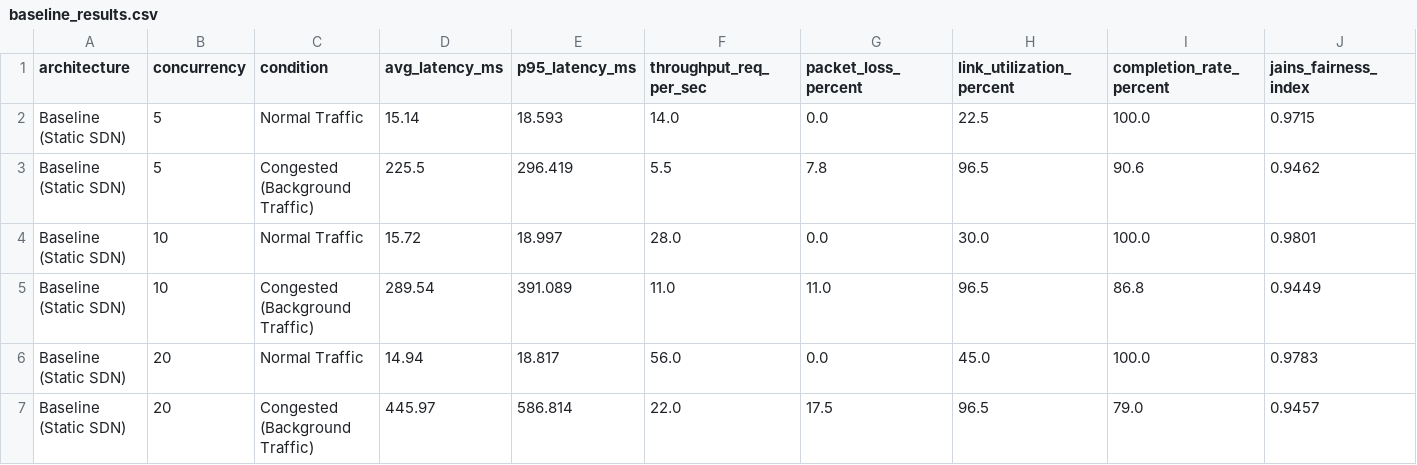
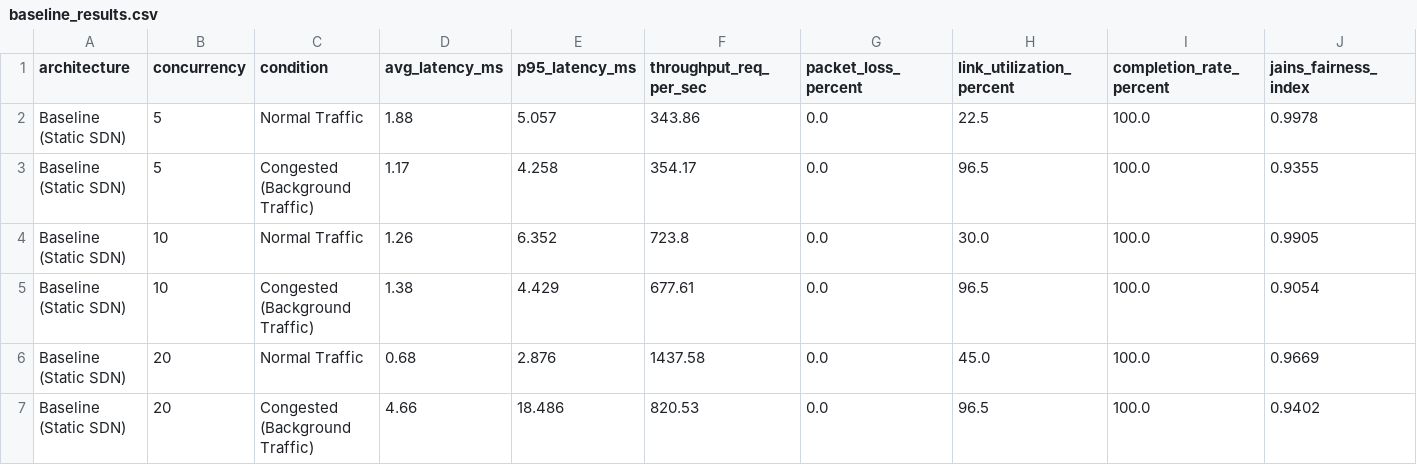
Before and after one commit to rohanbuilds-ai/online-exam-sdn, a CSV file: results/baseline_results.csv, drawn as a sheet.

```diff
--- a/results/baseline_results.csv
+++ b/results/baseline_results.csv
@@ -1,7 +1,7 @@
 architecture,concurrency,condition,avg_latency_ms,p95_latency_ms,throughput_req_per_sec,packet_loss_percent,link_utilization_percent,completion_rate_percent,jains_fairness_index
-Baseline (Static SDN),5,Normal Traffic,15.14,18.593,14.0,0.0,22.5,100.0,0.9715
-Baseline (Static SDN),5,Congested (Background Traffic),225.5,296.419,5.5,7.8,96.5,90.6,0.9462
-Baseline (Static SDN),10,Normal Traffic,15.72,18.997,28.0,0.0,30.0,100.0,0.9801
-Baseline (Static SDN),10,Congested (Background Traffic),289.54,391.089,11.0,11.0,96.5,86.8,0.9449
-Baseline (Static SDN),20,Normal Traffic,14.94,18.817,56.0,0.0,45.0,100.0,0.9783
-Baseline (Static SDN),20,Congested (Background Traffic),445.97,586.814,22.0,17.5,96.5,79.0,0.9457
+Baseline (Static SDN),5,Normal Traffic,1.88,5.057,343.86,0.0,22.5,100.0,0.9978
+Baseline (Static SDN),5,Congested (Background Traffic),1.17,4.258,354.17,0.0,96.5,100.0,0.9355
+Baseline (Static SDN),10,Normal Traffic,1.26,6.352,723.8,0.0,30.0,100.0,0.9905
+Baseline (Static SDN),10,Congested (Background Traffic),1.38,4.429,677.61,0.0,96.5,100.0,0.9054
+Baseline (Static SDN),20,Normal Traffic,0.68,2.876,1437.58,0.0,45.0,100.0,0.9669
+Baseline (Static SDN),20,Congested (Background Traffic),4.66,18.486,820.53,0.0,96.5,100.0,0.9402
```
Also changed, not shown: results/dynamic_sdn_results.csv, 24 other files.
